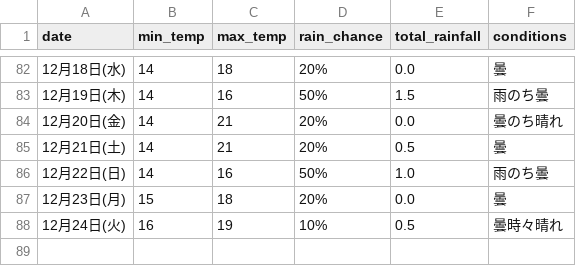
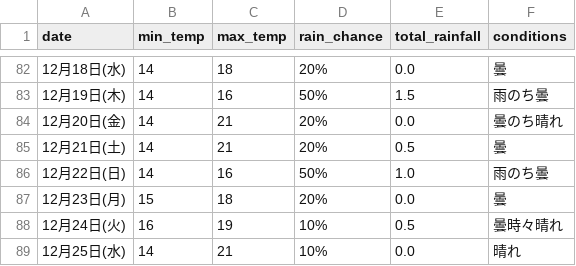
Before and after one commit to Curtendo/weather-scraper, a CSV file: Okinawa_weather_data.csv, drawn as a sheet; only a part is shown, gaps mark what is left out.

```diff
--- a/Okinawa_weather_data.csv
+++ b/Okinawa_weather_data.csv
@@ -88 +88,2 @@
 12月24日(火),16,19,10%,0.5,曇時々晴れ
+12月25日(水),14,21,10%,0.0,晴れ
```
Also changed, not shown: Kakamigahara_weather_data.csv, Osaka_weather_data.csv, 2 other files.
